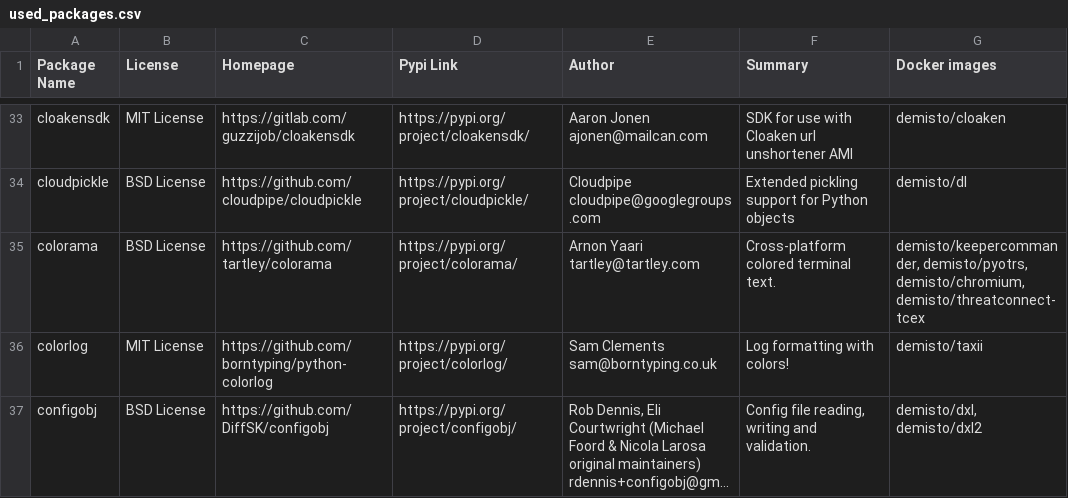
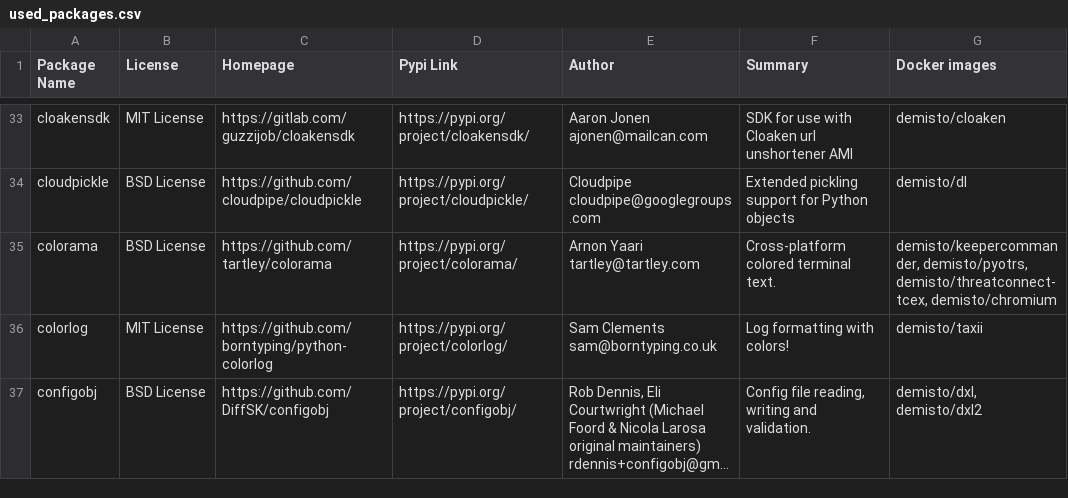
Before and after one commit to yalonso7/dockerfiles, a CSV file: used_packages.csv, drawn as a sheet; only a part is shown, gaps mark what is left out; long unchanged cells end in …; the diff covers the shown part only.

Commit message:
Wed Jul 22 01:04:10 UTC 2020: automatic docker repository update

```diff
--- a/used_packages.csv
+++ b/used_packages.csv
@@ -34,3 +34,3 @@ cloakensdk,MIT License,https://gitlab.com/guzzijob/cloakensdk,https://pypi.org/p
 cloudpickle,BSD License,https://github.com/cloudpipe/cloudpickle,https://pypi.org/project/cloudpickle/,Cloudpipe cloudpipe@googlegroups.com,Extended pickling support for Python objects,demisto/dl
-colorama,BSD License,https://github.com/tartley/colorama,https://pypi.org/project/colorama/,Arnon Yaari tartley@tartley.com,Cross-platform colored terminal text.,"demisto/keepercommander, demisto/pyotrs, demisto/chromium, demisto/threatconnect-tcex"
+colorama,BSD License,https://github.com/tartley/colorama,https://pypi.org/project/colorama/,Arnon Yaari tartley@tartley.com,Cross-platform colored terminal text.,"demisto/keepercommander, demisto/pyotrs, demisto/threatconnect-tcex, demisto/chromium"
 colorlog,MIT License,https://github.com/borntyping/python-colorlog,https://pypi.org/project/colorlog/,Sam Clements sam@borntyping.co.uk,Log formatting with colors!,demisto/taxii
```
Also changed, not shown: 1 added row and 36 edited cells elsewhere in this file, 9 other files.
